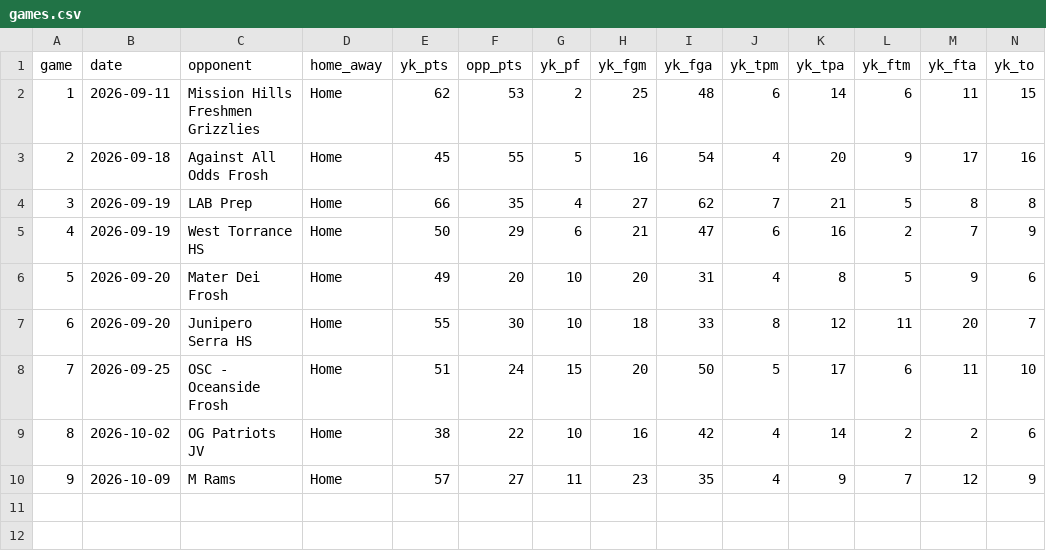
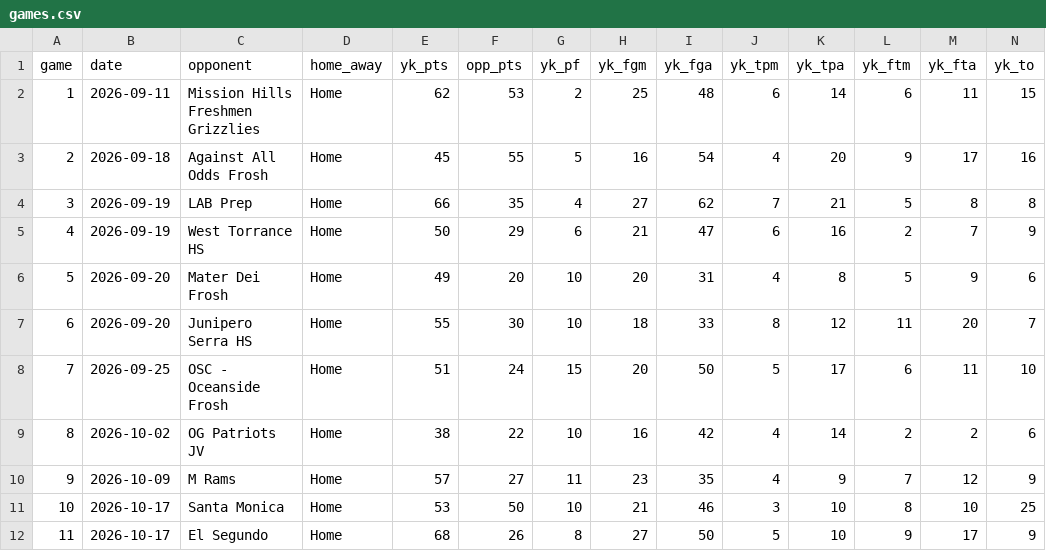
Before and after one commit to rponsford/SMHS-young-knights-stats, a CSV file: data/games.csv, drawn as a sheet; only a part is shown; rows hold the shown columns only; the diff names each change by its address in the sheet, - before the commit and + after, or states it on an @@ line.

```diff
--- a/data/games.csv
+++ b/data/games.csv
+row 11: 10 | 2026-10-17 | Santa Monica | Home | 53 | 50 | 10 | 21 | 46 | 3 | 10 | 8 | 10 | 25
+row 12: 11 | 2026-10-17 | El Segundo | Home | 68 | 26 | 8 | 27 | 50 | 5 | 10 | 9 | 17 | 9
```
Also changed, not shown: data/game_log.csv.
